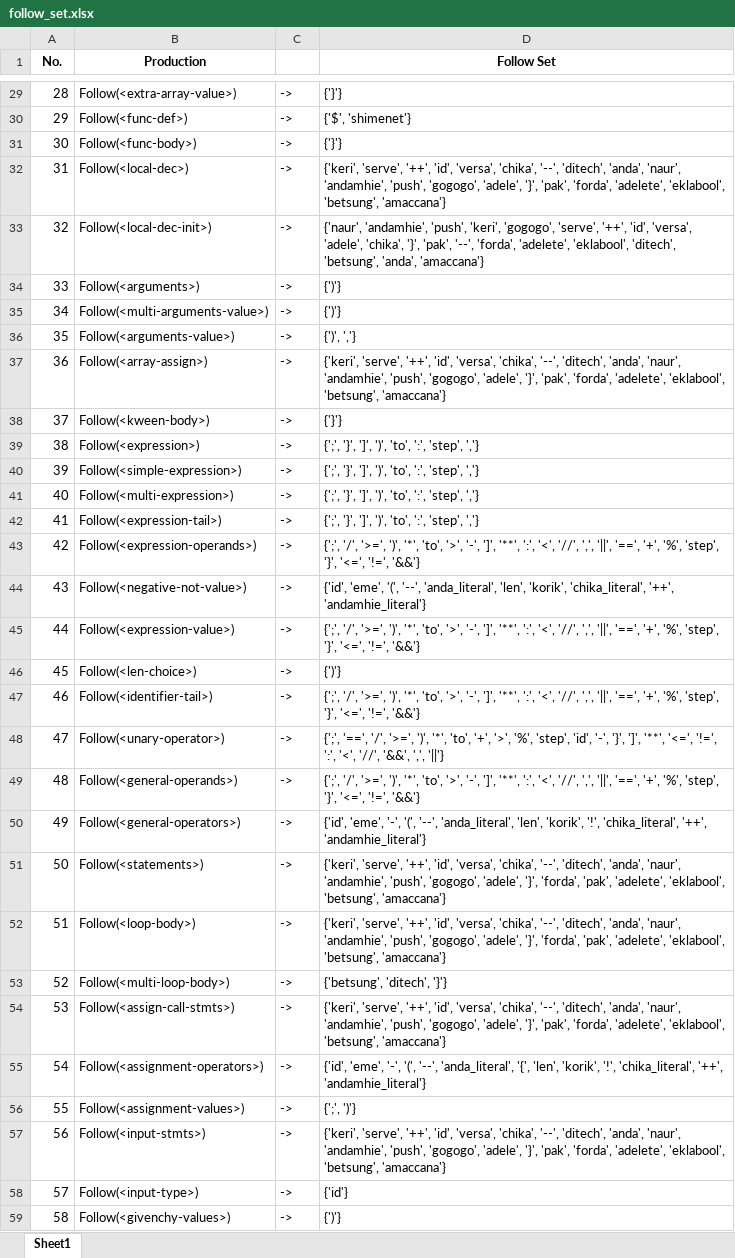
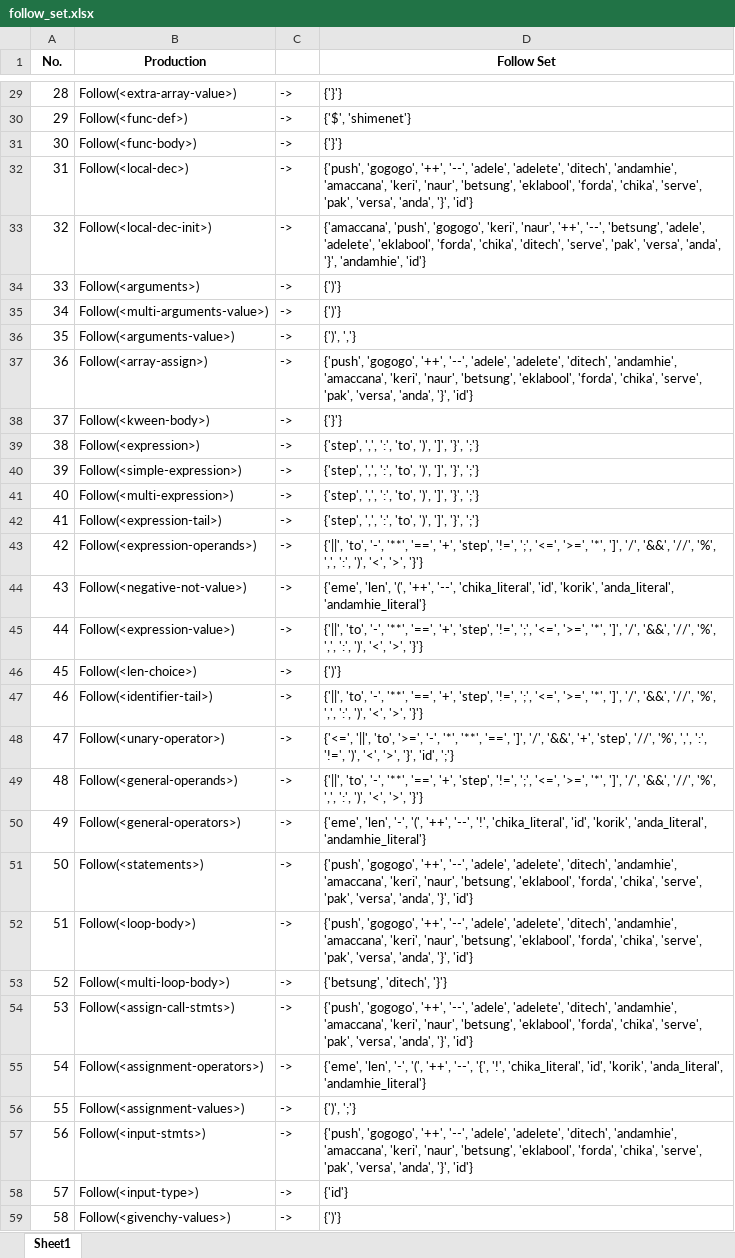
Before and after one commit to marcusandrev/A.C.C.Lang, an Excel workbook: Files/cfg/follow_set.xlsx, sheet Sheet1, drawn as a sheet; only a part is shown, gaps mark what is left out; values as stored, in another font and other column widths than the file's, no borders; the diff covers the shown part only; the diff names each change by its address in the sheet, - before the commit and + after, or states it on an @@ line.

```diff
--- a/Files/cfg/follow_set.xlsx (sheet Sheet1)
+++ b/Files/cfg/follow_set.xlsx (sheet Sheet1)
-D32 (Follow Set): {'keri', 'serve', '++', 'id', 'versa', 'chika', '--', 'ditech', 'anda', 'naur', 'andamhie', 'push', 'gogogo', 'adele', '}', 'pak', 'forda', 'adelete', 'eklabool', 'betsung', 'amaccana'}
+D32 (Follow Set): {'push', 'gogogo', '++', '--', 'adele', 'adelete', 'ditech', 'andamhie', 'amaccana', 'keri', 'naur', 'betsung', 'eklabool', 'forda', 'chika', 'serve', 'pak', 'versa', 'anda', '}', 'id'}
-D33 (Follow Set): {'naur', 'andamhie', 'push', 'keri', 'gogogo', 'serve', '++', 'id', 'versa', 'adele', 'chika', '}', 'pak', '--', 'forda', 'adelete', 'eklabool', 'ditech', 'betsung', 'anda', 'amaccana'}
+D33 (Follow Set): {'amaccana', 'push', 'gogogo', 'keri', 'naur', '++', '--', 'betsung', 'adele', 'adelete', 'eklabool', 'forda', 'chika', 'ditech', 'serve', 'pak', 'versa', 'anda', '}', 'andamhie', 'id'}
-D37 (Follow Set): {'keri', 'serve', '++', 'id', 'versa', 'chika', '--', 'ditech', 'anda', 'naur', 'andamhie', 'push', 'gogogo', 'adele', '}', 'pak', 'forda', 'adelete', 'eklabool', 'betsung', 'amaccana'}
+D37 (Follow Set): {'push', 'gogogo', '++', '--', 'adele', 'adelete', 'ditech', 'andamhie', 'amaccana', 'keri', 'naur', 'betsung', 'eklabool', 'forda', 'chika', 'serve', 'pak', 'versa', 'anda', '}', 'id'}
-D39:D42 (Follow Set): {';', '}', ']', ')', 'to', ':', 'step', ','}
+D39:D42 (Follow Set): {'step', ',', ':', 'to', ')', ']', '}', ';'}
-D43 (Follow Set): {';', '/', '>=', ')', '*', 'to', '>', '-', ']', '**', ':', '<', '//', ',', '||', '==', '+', '%', 'step', '}', '<=', '!=', '&&'}
+D43 (Follow Set): {'||', 'to', '-', '**', '==', '+', 'step', '!=', ';', '<=', '>=', '*', ']', '/', '&&', '//', '%', ',', ':', ')', '<', '>', '}'}
-D44 (Follow Set): {'id', 'eme', '(', '--', 'anda_literal', 'len', 'korik', 'chika_literal', '++', 'andamhie_literal'}
+D44 (Follow Set): {'eme', 'len', '(', '++', '--', 'chika_literal', 'id', 'korik', 'anda_literal', 'andamhie_literal'}
-D45 (Follow Set): {';', '/', '>=', ')', '*', 'to', '>', '-', ']', '**', ':', '<', '//', ',', '||', '==', '+', '%', 'step', '}', '<=', '!=', '&&'}
+D45 (Follow Set): {'||', 'to', '-', '**', '==', '+', 'step', '!=', ';', '<=', '>=', '*', ']', '/', '&&', '//', '%', ',', ':', ')', '<', '>', '}'}
-D47 (Follow Set): {';', '/', '>=', ')', '*', 'to', '>', '-', ']', '**', ':', '<', '//', ',', '||', '==', '+', '%', 'step', '}', '<=', '!=', '&&'}
+D47 (Follow Set): {'||', 'to', '-', '**', '==', '+', 'step', '!=', ';', '<=', '>=', '*', ']', '/', '&&', '//', '%', ',', ':', ')', '<', '>', '}'}
-D48 (Follow Set): {';', '==', '/', '>=', ')', '*', 'to', '+', '>', '%', 'step', 'id', '-', '}', ']', '**', '<=', '!=', ':', '<', '//', '&&', ',', '||'}
+D48 (Follow Set): {'<=', '||', 'to', '>=', '-', '*', '**', '==', ']', '/', '&&', '+', 'step', '//', '%', ',', ':', '!=', ')', '<', '>', '}', 'id', ';'}
-D49 (Follow Set): {';', '/', '>=', ')', '*', 'to', '>', '-', ']', '**', ':', '<', '//', ',', '||', '==', '+', '%', 'step', '}', '<=', '!=', '&&'}
+D49 (Follow Set): {'||', 'to', '-', '**', '==', '+', 'step', '!=', ';', '<=', '>=', '*', ']', '/', '&&', '//', '%', ',', ':', ')', '<', '>', '}'}
-D50 (Follow Set): {'id', 'eme', '-', '(', '--', 'anda_literal', 'len', 'korik', '!', 'chika_literal', '++', 'andamhie_literal'}
+D50 (Follow Set): {'eme', 'len', '-', '(', '++', '--', '!', 'chika_literal', 'id', 'korik', 'anda_literal', 'andamhie_literal'}
-D51:D52 (Follow Set): {'keri', 'serve', '++', 'id', 'versa', 'chika', '--', 'ditech', 'anda', 'naur', 'andamhie', 'push', 'gogogo', 'adele', '}', 'forda', 'pak', 'adelete', 'eklabool', 'betsung', 'amaccana'}
+D51:D52 (Follow Set): {'push', 'gogogo', '++', '--', 'adele', 'adelete', 'ditech', 'andamhie', 'amaccana', 'keri', 'naur', 'betsung', 'eklabool', 'forda', 'chika', 'serve', 'pak', 'versa', 'anda', '}', 'id'}
-D54 (Follow Set): {'keri', 'serve', '++', 'id', 'versa', 'chika', '--', 'ditech', 'anda', 'naur', 'andamhie', 'push', 'gogogo', 'adele', '}', 'pak', 'forda', 'adelete', 'eklabool', 'betsung', 'amaccana'}
+D54 (Follow Set): {'push', 'gogogo', '++', '--', 'adele', 'adelete', 'ditech', 'andamhie', 'amaccana', 'keri', 'naur', 'betsung', 'eklabool', 'forda', 'chika', 'serve', 'pak', 'versa', 'anda', '}', 'id'}
-D55 (Follow Set): {'id', 'eme', '-', '(', '--', 'anda_literal', '{', 'len', 'korik', '!', 'chika_literal', '++', 'andamhie_literal'}
+D55 (Follow Set): {'eme', 'len', '-', '(', '++', '--', '{', '!', 'chika_literal', 'id', 'korik', 'anda_literal', 'andamhie_literal'}
-D56 (Follow Set): {';', ')'}
+D56 (Follow Set): {')', ';'}
-D57 (Follow Set): {'keri', 'serve', '++', 'id', 'versa', 'chika', '--', 'ditech', 'anda', 'naur', 'andamhie', 'push', 'gogogo', 'adele', '}', 'pak', 'forda', 'adelete', 'eklabool', 'betsung', 'amaccana'}
+D57 (Follow Set): {'push', 'gogogo', '++', '--', 'adele', 'adelete', 'ditech', 'andamhie', 'amaccana', 'keri', 'naur', 'betsung', 'eklabool', 'forda', 'chika', 'serve', 'pak', 'versa', 'anda', '}', 'id'}
```
Also changed, not shown: 38 edited cells elsewhere in this sheet, Files/cfg/first_set.xlsx, Files/cfg/predict_set.xlsx, 7 other files.
